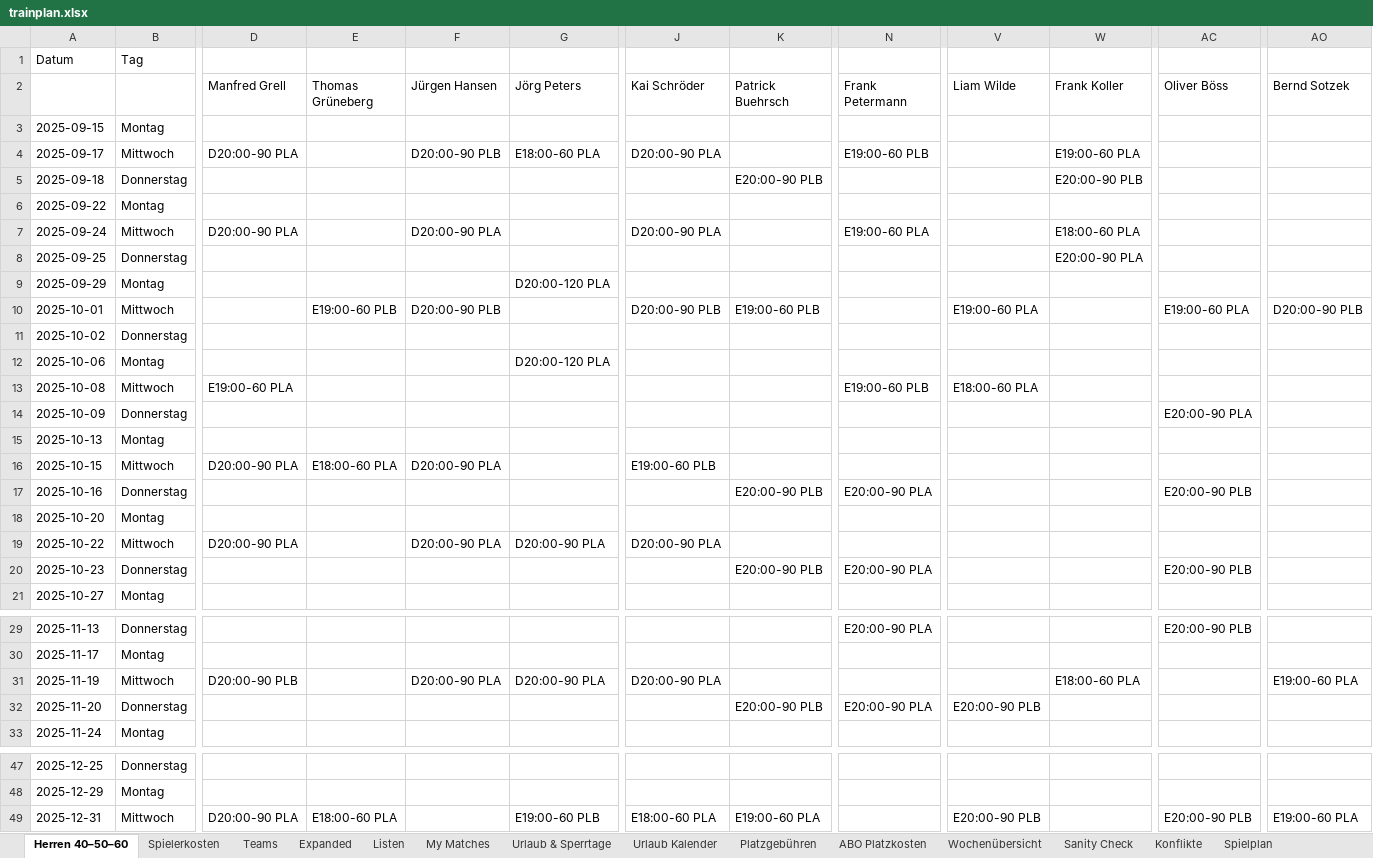
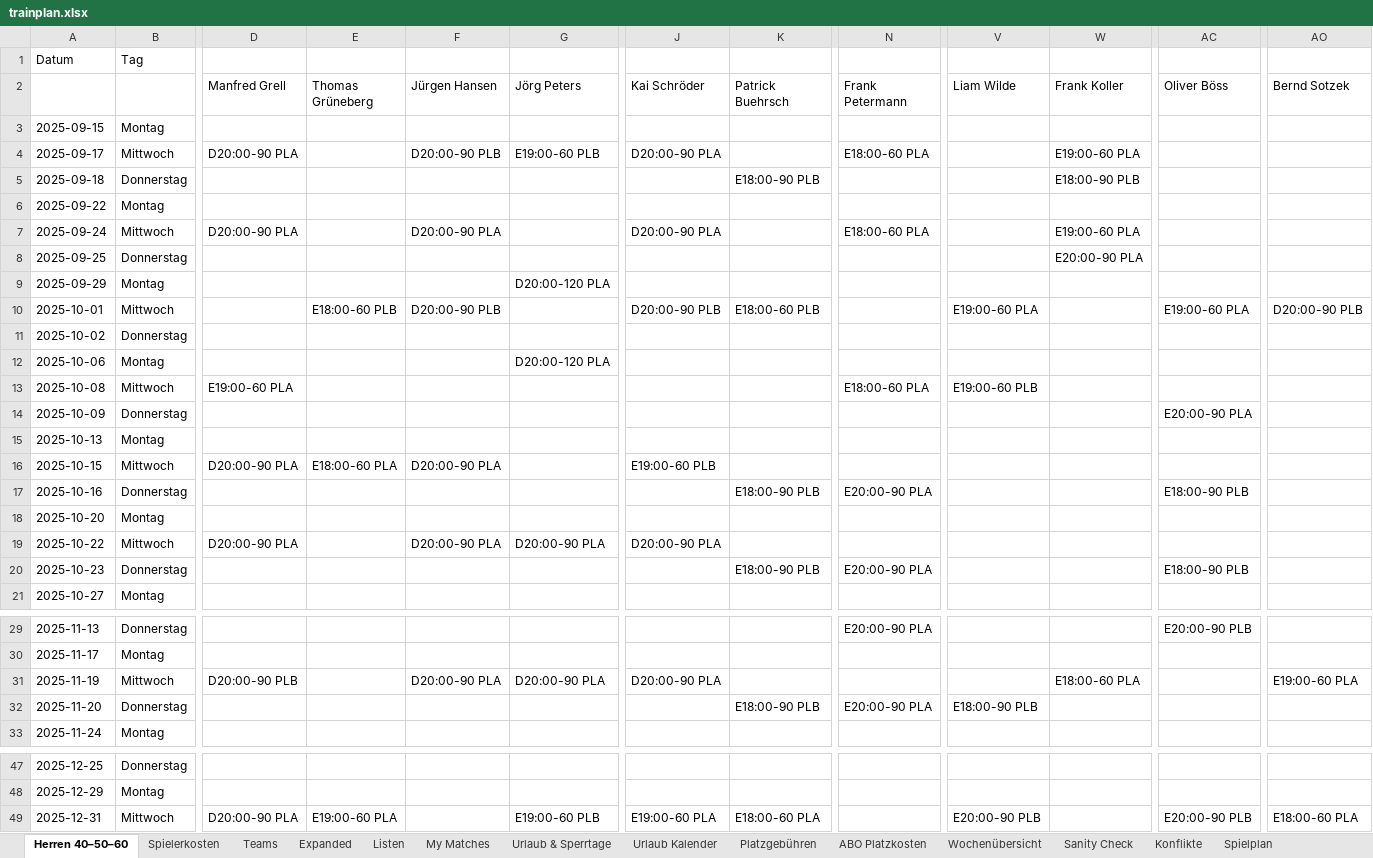
Before and after one commit to liamw8lde/Winter-2024_2025-Training-PLan, an Excel workbook: trainplan.xlsx, sheet Herren 40–50–60, drawn as a sheet; only a part is shown, gaps mark what is left out; values as stored, in another font and other column widths than the file's, no cell formats; the diff names each change by its address in the sheet, - before the commit and + after, or states it on an @@ line.

Commit message:
Add files via upload

```diff
--- a/trainplan.xlsx (sheet Herren 40–50–60)
+++ b/trainplan.xlsx (sheet Herren 40–50–60)
-G4 (Jörg Peters): E18:00-60 PLA
+G4 (Jörg Peters): E19:00-60 PLB
-N4 (Frank Petermann): E19:00-60 PLB
+N4 (Frank Petermann): E18:00-60 PLA
-K5 (Patrick Buehrsch): E20:00-90 PLB
+K5 (Patrick Buehrsch): E18:00-90 PLB
-W5 (Frank Koller): E20:00-90 PLB
+W5 (Frank Koller): E18:00-90 PLB
-N7 (Frank Petermann): E19:00-60 PLA
+N7 (Frank Petermann): E18:00-60 PLA
-W7 (Frank Koller): E18:00-60 PLA
+W7 (Frank Koller): E19:00-60 PLA
-E10 (Thomas Grüneberg): E19:00-60 PLB
+E10 (Thomas Grüneberg): E18:00-60 PLB
-K10 (Patrick Buehrsch): E19:00-60 PLB
+K10 (Patrick Buehrsch): E18:00-60 PLB
-N13 (Frank Petermann): E19:00-60 PLB
+N13 (Frank Petermann): E18:00-60 PLA
-V13 (Liam Wilde): E18:00-60 PLA
+V13 (Liam Wilde): E19:00-60 PLB
-K17 (Patrick Buehrsch): E20:00-90 PLB
+K17 (Patrick Buehrsch): E18:00-90 PLB
-AC17 (Oliver Böss): E20:00-90 PLB
+AC17 (Oliver Böss): E18:00-90 PLB
-K20 (Patrick Buehrsch): E20:00-90 PLB
+K20 (Patrick Buehrsch): E18:00-90 PLB
-AC20 (Oliver Böss): E20:00-90 PLB
+AC20 (Oliver Böss): E18:00-90 PLB
-K32 (Patrick Buehrsch): E20:00-90 PLB
+K32 (Patrick Buehrsch): E18:00-90 PLB
-V32 (Liam Wilde): E20:00-90 PLB
+V32 (Liam Wilde): E18:00-90 PLB
-E49 (Thomas Grüneberg): E18:00-60 PLA
+E49 (Thomas Grüneberg): E19:00-60 PLA
-J49 (Kai Schröder): E18:00-60 PLA
+J49 (Kai Schröder): E19:00-60 PLA
-K49 (Patrick Buehrsch): E19:00-60 PLA
+K49 (Patrick Buehrsch): E18:00-60 PLA
-AO49 (Bernd Sotzek): E19:00-60 PLA
+AO49 (Bernd Sotzek): E18:00-60 PLA
```
Also changed, not shown: sheet Spielplan, cell formats.
